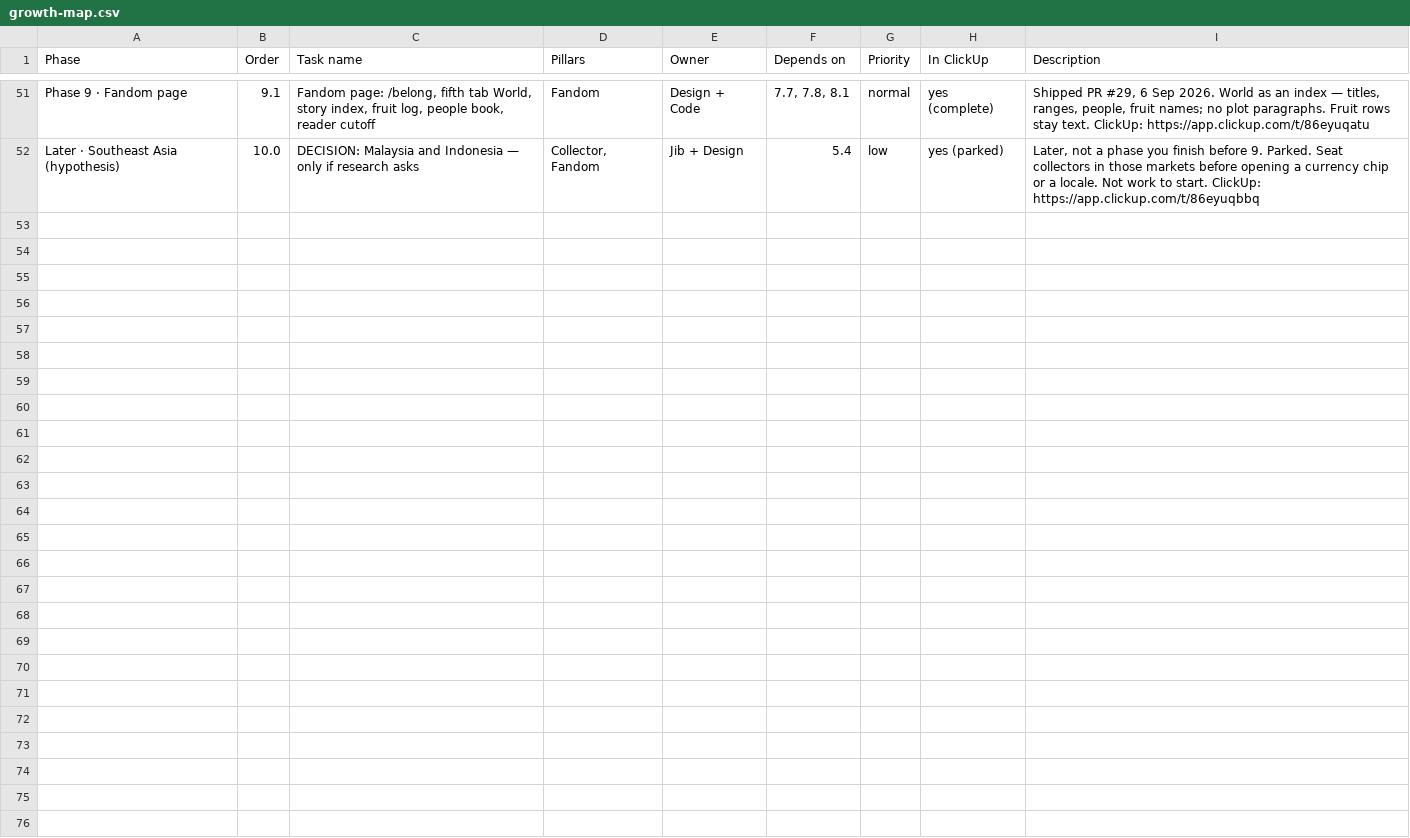
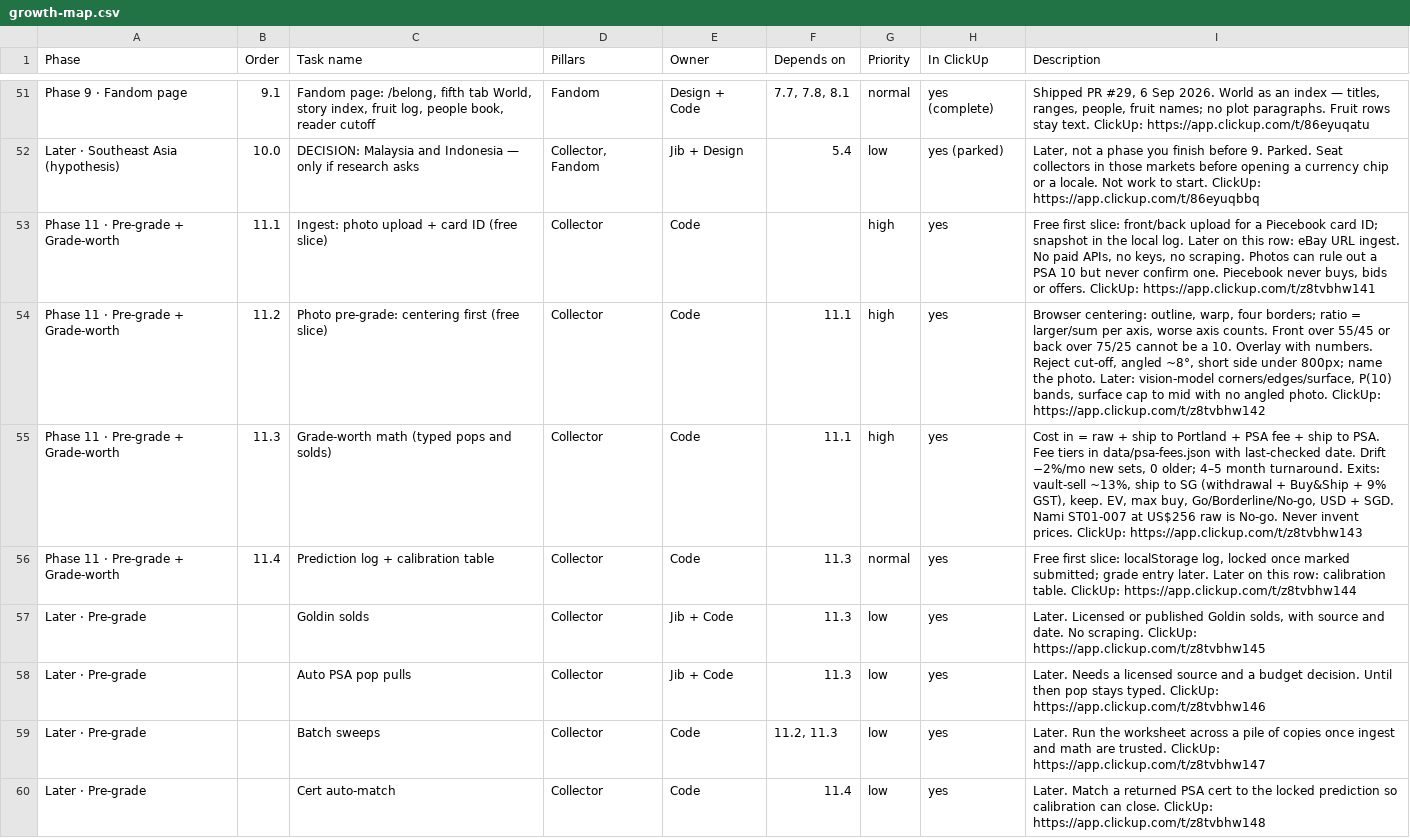
Before and after one commit to najibjuraimi-glitch/piecebook, a CSV file: docs/growth-map.csv, drawn as a sheet; only a part is shown, gaps mark what is left out; the diff names each change by its address in the sheet, - before the commit and + after, or states it on an @@ line.

```diff
--- a/docs/growth-map.csv
+++ b/docs/growth-map.csv
+row 53: Phase 11 · Pre-grade + Grade-worth | 11.1 | Ingest: photo upload + card ID (free slice) | Collector | Code |  | high | yes | Free first slice: front/back upload for a Piecebook card ID; snapshot in the local log. Later on this row: eBay URL ingest. No paid APIs, no keys, no scraping. Photos can rule out a PSA 10 but never confirm one. Piecebook never buys, bids or offers. ClickUp: https://app.clickup.com/t/z8tvbhw141
+row 54: Phase 11 · Pre-grade + Grade-worth | 11.2 | Photo pre-grade: centering first (free slice) | Collector | Code | 11.1 | high | yes | Browser centering: outline, warp, four borders; ratio = larger/sum per axis, worse axis counts. Front over 55/45 or back over 75/25 cannot be a 10. Overlay with numbers. Reject cut-off, angled ~8°, short side under 800px; name the photo. Later: vision-model corners/edges/surface, P(10) bands, surface cap to mid with no angled photo. ClickUp: https://app.clickup.com/t/z8tvbhw142
+row 55: Phase 11 · Pre-grade + Grade-worth | 11.3 | Grade-worth math (typed pops and solds) | Collector | Code | 11.1 | high | yes | Cost in = raw + ship to Portland + PSA fee + ship to PSA. Fee tiers in data/psa-fees.json with last-checked date. Drift −2%/mo new sets, 0 older; 4–5 month turnaround. Exits: vault-sell ~13%, ship to SG (withdrawal + Buy&Ship + 9% GST), keep. EV, max buy, Go/Borderline/No-go, USD + SGD. Nami ST01-007 at US$256 raw is No-go. Never invent prices. ClickUp: https://app.clickup.com/t/z8tvbhw143
+row 56: Phase 11 · Pre-grade + Grade-worth | 11.4 | Prediction log + calibration table | Collector | Code | 11.3 | normal | yes | Free first slice: localStorage log, locked once marked submitted; grade entry later. Later on this row: calibration table. ClickUp: https://app.clickup.com/t/z8tvbhw144
+row 57: Later · Pre-grade |  | Goldin solds | Collector | Jib + Code | 11.3 | low | yes | Later. Licensed or published Goldin solds, with source and date. No scraping. ClickUp: https://app.clickup.com/t/z8tvbhw145
+row 58: Later · Pre-grade |  | Auto PSA pop pulls | Collector | Jib + Code | 11.3 | low | yes | Later. Needs a licensed source and a budget decision. Until then pop stays typed. ClickUp: https://app.clickup.com/t/z8tvbhw146
+row 59: Later · Pre-grade |  | Batch sweeps | Collector | Code | 11.2, 11.3 | low | yes | Later. Run the worksheet across a pile of copies once ingest and math are trusted. ClickUp: https://app.clickup.com/t/z8tvbhw147
+row 60: Later · Pre-grade |  | Cert auto-match | Collector | Code | 11.4 | low | yes | Later. Match a returned PSA cert to the locked prediction so calibration can close. ClickUp: https://app.clickup.com/t/z8tvbhw148
```
Also changed, not shown: 4 other files.
